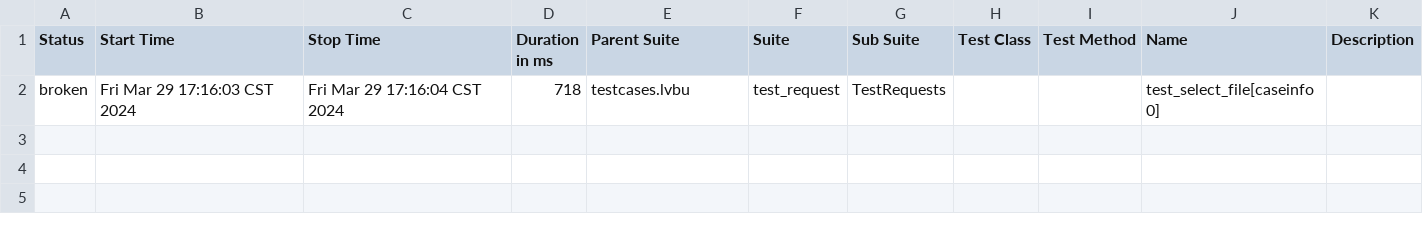
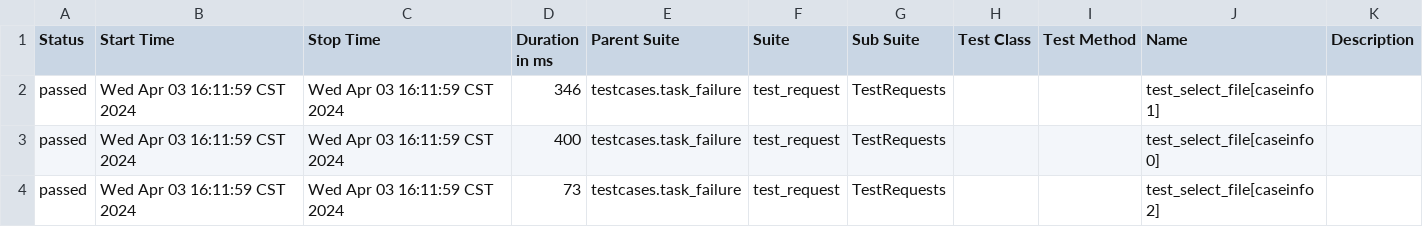
Before and after one commit to aryalts/LTS, a CSV file: reports/allures/data/suites.csv, drawn as a sheet.

```diff
--- a/reports/allures/data/suites.csv
+++ b/reports/allures/data/suites.csv
@@ -1,2 +1,4 @@
 "Status","Start Time","Stop Time","Duration in ms","Parent Suite","Suite","Sub Suite","Test Class","Test Method","Name","Description"
-"broken","Fri Mar 29 17:16:03 CST 2024","Fri Mar 29 17:16:04 CST 2024","718","testcases.lvbu","test_request","TestRequests","","","test_select_file[caseinfo0]",""
+"passed","Wed Apr 03 16:11:59 CST 2024","Wed Apr 03 16:11:59 CST 2024","346","testcases.task_failure","test_request","TestRequests","","","test_select_file[caseinfo1]",""
+"passed","Wed Apr 03 16:11:59 CST 2024","Wed Apr 03 16:11:59 CST 2024","400","testcases.task_failure","test_request","TestRequests","","","test_select_file[caseinfo0]",""
+"passed","Wed Apr 03 16:11:59 CST 2024","Wed Apr 03 16:11:59 CST 2024","73","testcases.task_failure","test_request","TestRequests","","","test_select_file[caseinfo2]",""
```
Also changed, not shown: 33 other files.
